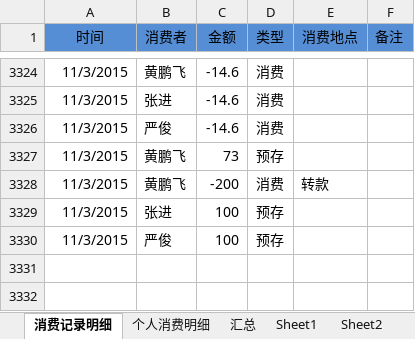
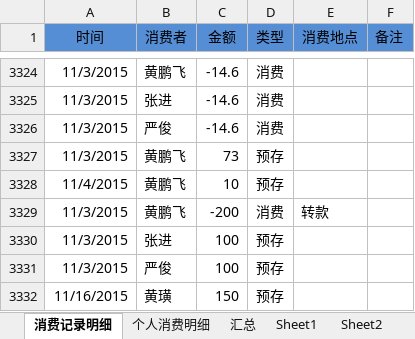
Before and after one commit to junyangren/BillingInfo, an Excel workbook: 充值产品线消费帐单.xlsx, sheet 消费记录明细, drawn as a sheet; only a part is shown, gaps mark what is left out; values as stored, in another font and other column widths than the file's, no borders; conditional formats not drawn; the diff names each change by its address in the sheet, - before the commit and + after, or states it on an @@ line.

```diff
--- a/充值产品线消费帐单.xlsx (sheet 消费记录明细)
+++ b/充值产品线消费帐单.xlsx (sheet 消费记录明细)
+row 3328: 11/4/2015 | 黄鹏飞 | 10 | 预存
+row 3332: 11/16/2015 | 黄璜 | 150 | 预存
```
Also changed, not shown: sheet 个人消费明细, sheet 汇总.
